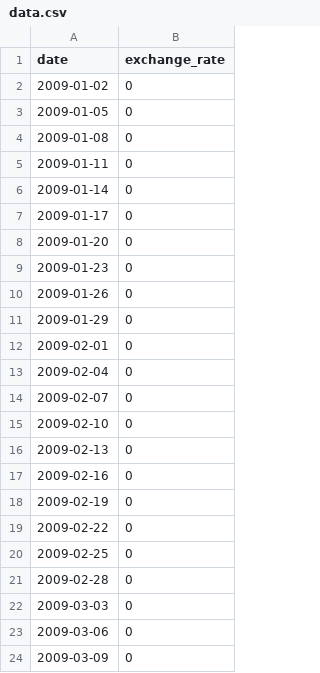
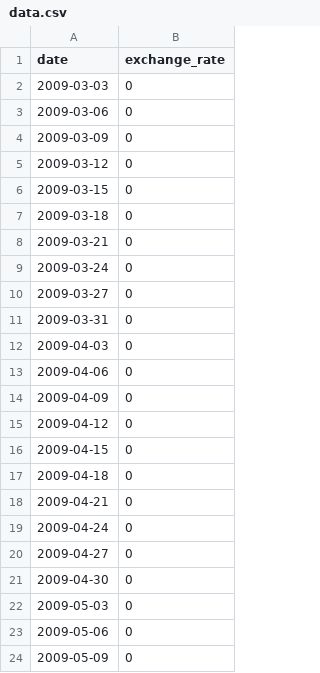
Before and after one commit to thebeaarr/CPP_MODULES_42, a CSV file: cpp_module09/ex00/data.csv, drawn as a sheet; only a part is shown; the shorter side is filled out with more unchanged rows; the diff names each change by its address in the sheet, - before the commit and + after, or states it on an @@ line.

```diff
--- a/cpp_module09/ex00/data.csv
+++ b/cpp_module09/ex00/data.csv
-row 2: 2009-01-02 | 0
-row 3: 2009-01-05 | 0
-row 4: 2009-01-08 | 0
-row 5: 2009-01-11 | 0
-row 6: 2009-01-14 | 0
-row 7: 2009-01-17 | 0
-row 8: 2009-01-20 | 0
-row 9: 2009-01-23 | 0
-row 10: 2009-01-26 | 0
-row 11: 2009-01-29 | 0
-row 12: 2009-02-01 | 0
-row 13: 2009-02-04 | 0
-row 14: 2009-02-07 | 0
-row 15: 2009-02-10 | 0
-row 16: 2009-02-13 | 0
-row 17: 2009-02-16 | 0
-row 18: 2009-02-19 | 0
-row 19: 2009-02-22 | 0
-row 20: 2009-02-25 | 0
-row 21: 2009-02-28 | 0
```
Also changed, not shown: 3 other files.
